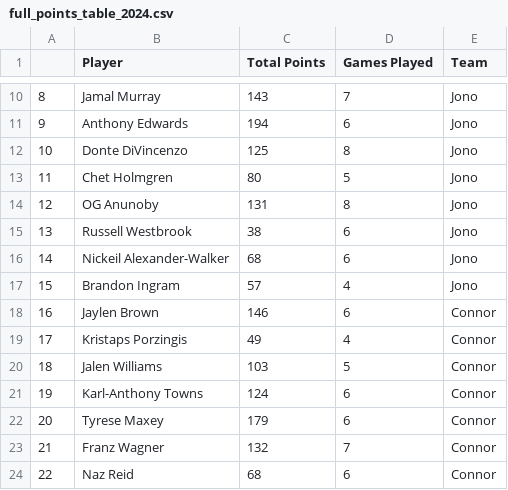
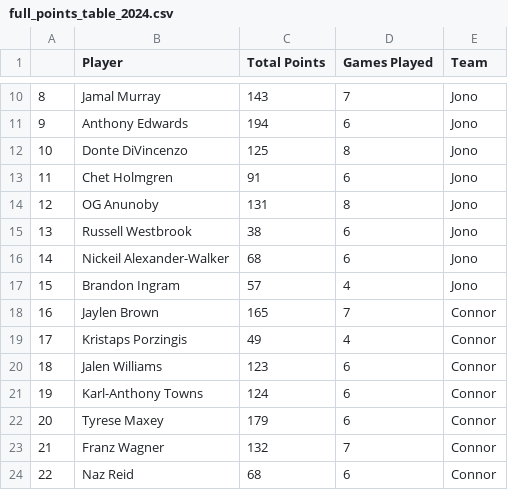
Before and after one commit to joe-seibert/nbapointsleague, a CSV file: full_points_table_2024.csv, drawn as a sheet; only a part is shown, gaps mark what is left out; the diff covers the shown part only.

```diff
--- a/full_points_table_2024.csv
+++ b/full_points_table_2024.csv
@@ -12,3 +12,3 @@
 10,Donte DiVincenzo,125,8,Jono
-11,Chet Holmgren,80,5,Jono
+11,Chet Holmgren,91,6,Jono
 12,OG Anunoby,131,8,Jono
@@ -17,5 +17,5 @@
 15,Brandon Ingram,57,4,Jono
-16,Jaylen Brown,146,6,Connor
+16,Jaylen Brown,165,7,Connor
 17,Kristaps Porzingis,49,4,Connor
-18,Jalen Williams,103,5,Connor
+18,Jalen Williams,123,6,Connor
 19,Karl-Anthony Towns,124,6,Connor
```
Also changed, not shown: 24 edited cells elsewhere in this file, pointsleague_2024.csv.
